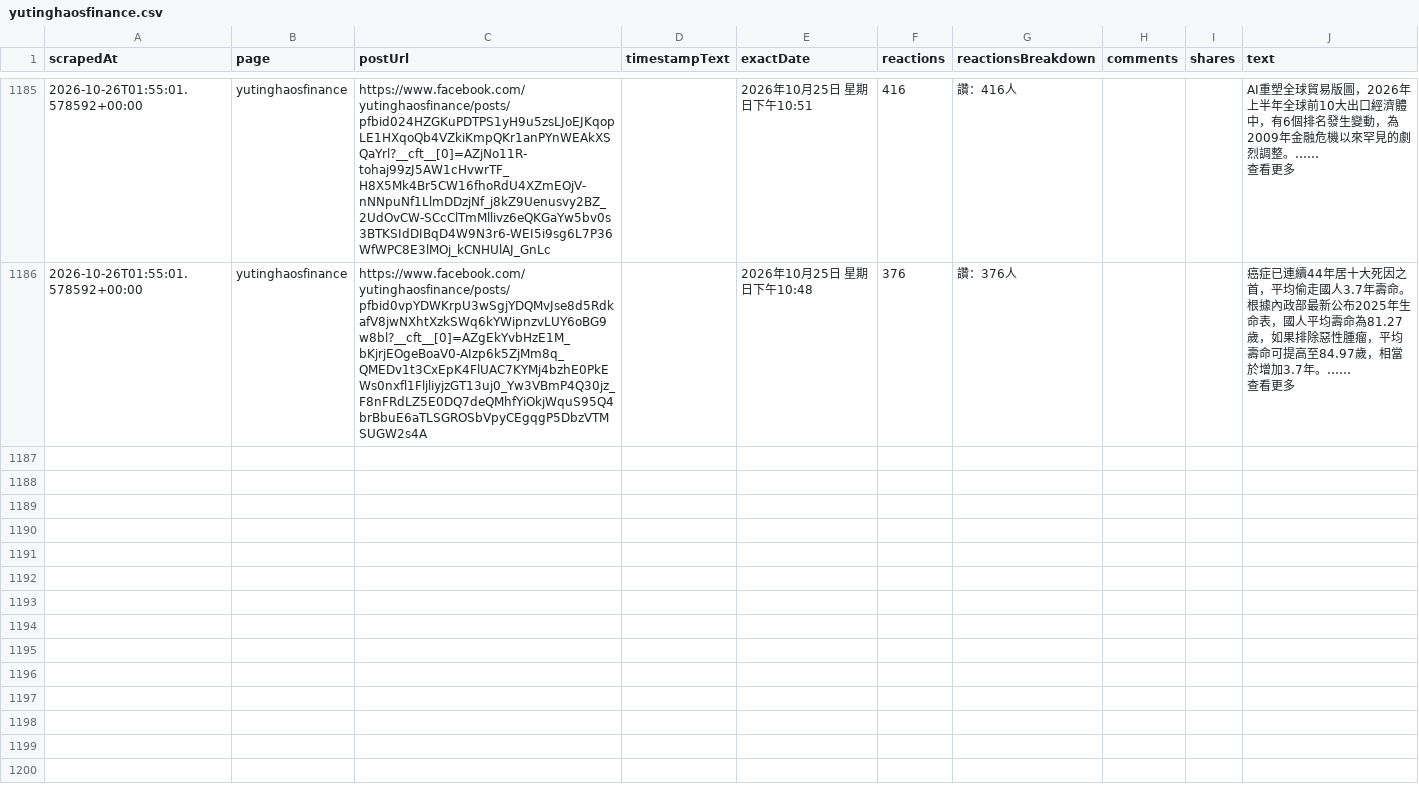
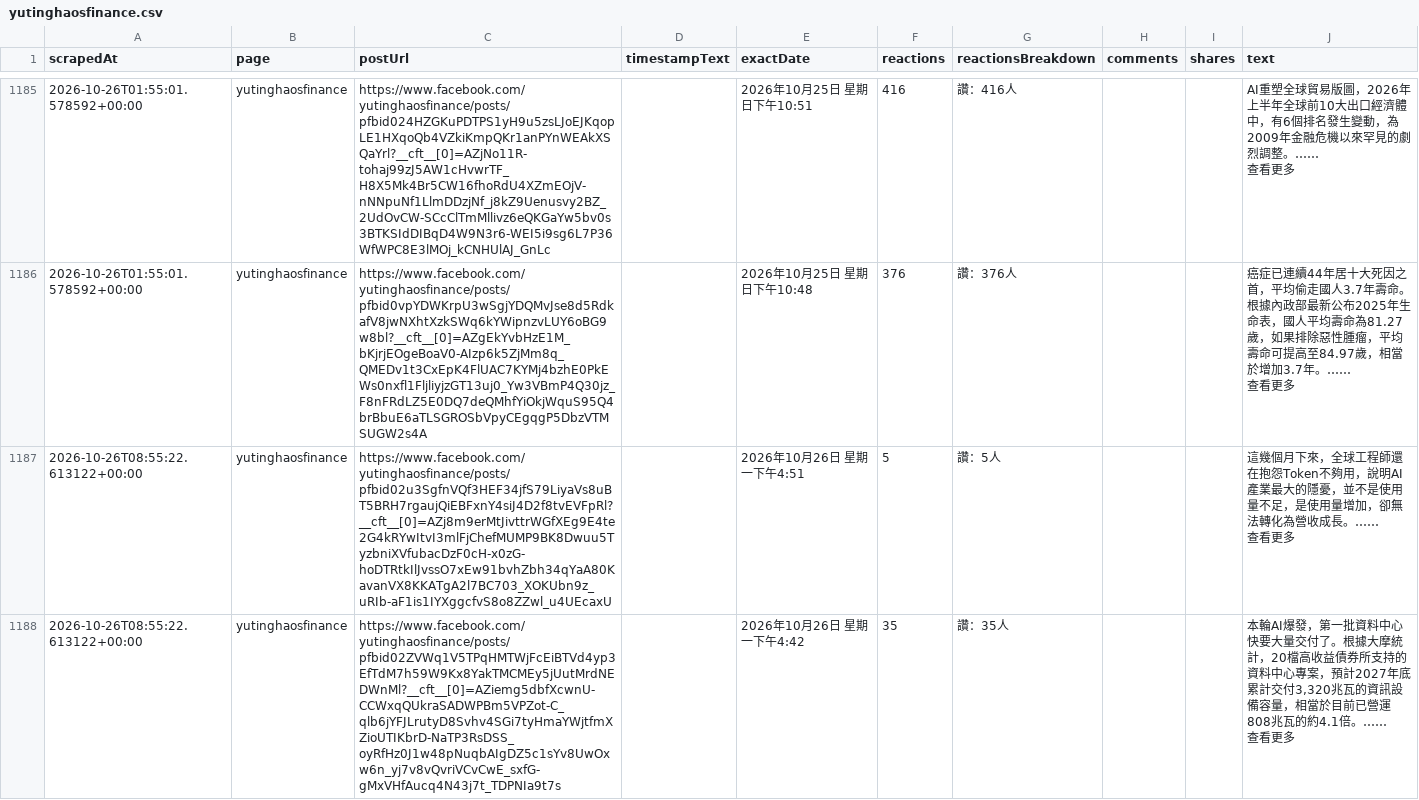
Before and after one commit to Evaline8485/TrendForceDashboard, a CSV file: csv/facebook/yutinghaosfinance.csv, drawn as a sheet; only a part is shown, gaps mark what is left out; ↵ is a line break in a cell; the diff covers the shown part only; the diff names each change by its address in the sheet, - before the commit and + after, or states it on an @@ line.

```diff
--- a/csv/facebook/yutinghaosfinance.csv
+++ b/csv/facebook/yutinghaosfinance.csv
+row 1187: 2026-10-26T08:55:22.613122+00:00 | yutinghaosfinance | https://www.facebook.com/yutinghaosfinance/posts/pfbid02u3SgfnVQf3HEF34jfS79LiyaVs8uBT5BRH7rgaujQiEBFxnY4siJ4D2f8tvEVFpRl?__cft__[0]=AZj8m9erMtJivttrWGfXEg9E4te2G4kRYwItvI3mlFjChefMUMP9BK8Dwuu5TyzbniXVfubacDzF0cH-x0zG-hoDTRtkIlJvssO7xEw91bvhZbh34qYaA80KavanVX8KKATgA2l7BC703_XOKUbn9z_uRIb-aF1is1IYXggcfvS8o8ZZwl_u4UEcaxU |  | 2026年10月26日 星期一下午4:51 | 5 | 讚：5人 |  |  | 這幾個月下來，全球工程師還在抱怨Token不夠用，說明AI產業最大的隱憂，並不是使用量不足，是使用量增加，卻無法轉化為營收成長。…… ↵ 查看更多
+row 1188: 2026-10-26T08:55:22.613122+00:00 | yutinghaosfinance | https://www.facebook.com/yutinghaosfinance/posts/pfbid02ZVWq1V5TPqHMTWjFcEiBTVd4yp3EfTdM7h59W9Kx8YakTMCMEy5jUutMrdNEDWnMl?__cft__[0]=AZiemg5dbfXcwnU-CCWxqQUkraSADWPBm5VPZot-C_qlb6jYFJLrutyD8Svhv4SGi7tyHmaYWjtfmXZioUTIKbrD-NaTP3RsDSS_oyRfHz0J1w48pNuqbAIgDZ5c1sYv8UwOxw6n_yj7v8vQvriVCvCwE_sxfG-gMxVHfAucq4N43j7t_TDPNIa9t7s |  | 2026年10月26日 星期一下午4:42 | 35 | 讚：35人 |  |  | 本輪AI爆發，第一批資料中心快要大量交付了。根據大摩統計，20檔高收益債券所支持的資料中心專案，預計2027年底累計交付3,320兆瓦的資訊設備容量，相當於目前已營運808兆瓦的約4.1倍。…… ↵ 查看更多
```
Also changed, not shown: 5 added rows elsewhere in this file, 4 other files.
